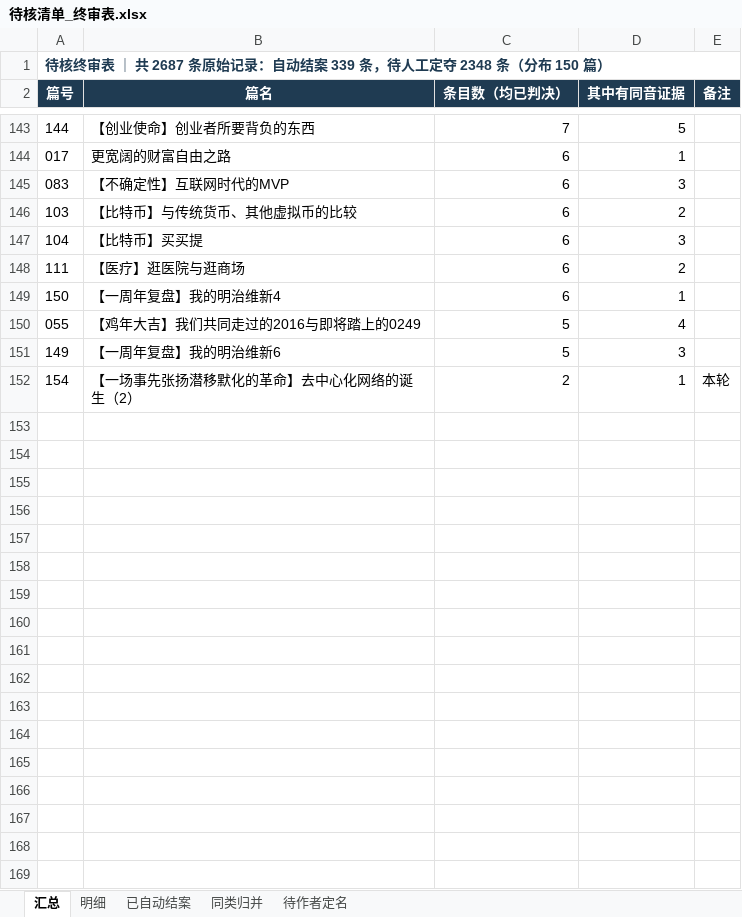
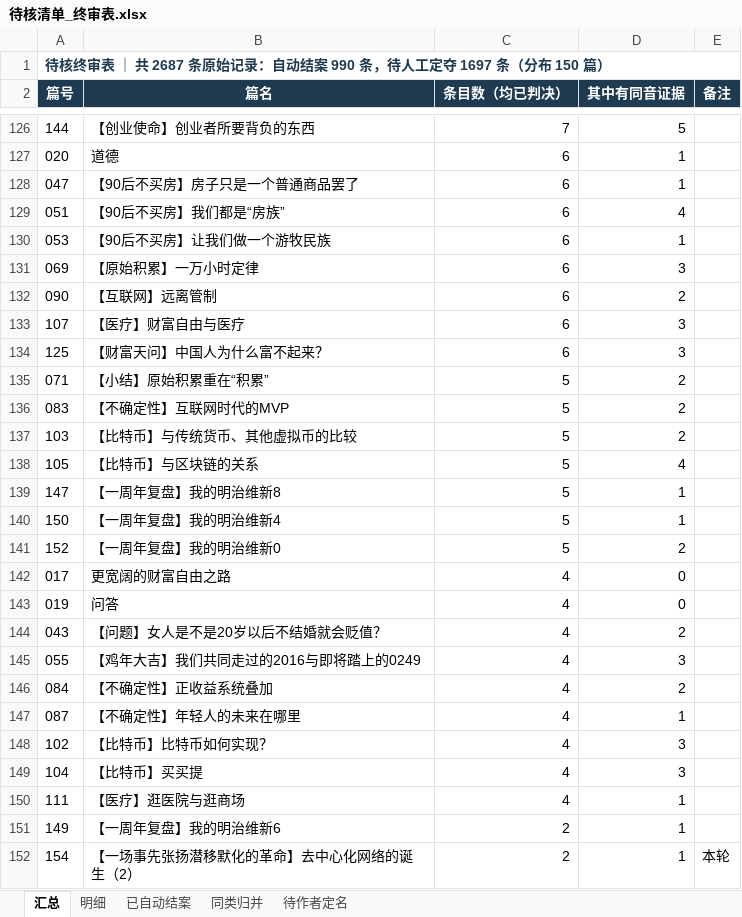
Before and after one commit to philchan351-art/wealth-freedom-road, an Excel workbook: 待核清单_终审表.xlsx, sheet 汇总, drawn as a sheet; only a part is shown, gaps mark what is left out; values as stored, in another font and other column widths than the file's, no borders; removed rows and columns are numbered as before the commit, all else as after; the diff covers the shown part only; the diff names each change by its address in the sheet, - before the commit and + after, or states it on an @@ line.

```diff
--- a/待核清单_终审表.xlsx (sheet 汇总)
+++ b/待核清单_终审表.xlsx (sheet 汇总)
-A1 (篇号): …动结案 339 条，待人工定夺 2348 条（分布…
+A1 (篇号): …动结案 990 条，待人工定夺 1697 条（分布…
-A127 (篇号): 017
+A127 (篇号): 020
-B127 (篇名): 更宽阔的财富自由之路
+B127 (篇名): 道德
+row 128: 047 | 【90后不买房】房子只是一个普通商品罢了 | 6 | 1
+row 129: 051 | 【90后不买房】我们都是“房族” | 6 | 4
+row 130: 053 | 【90后不买房】让我们做一个游牧民族 | 6 | 1
+row 131: 069 | 【原始积累】一万小时定律 | 6 | 3
+row 132: 090 | 【互联网】远离管制 | 6 | 2
+row 133: 107 | 【医疗】财富自由与医疗 | 6 | 3
+row 134: 125 | 【财富天问】中国人为什么富不起来？ | 6 | 3
+row 135: 071 | 【小结】原始积累重在“积累” | 5 | 2
-C136:C137 (条目数（均已判决）): 6
+C136:C137 (条目数（均已判决）): 5
-D136 (其中有同音证据): 3
+D136 (其中有同音证据): 2
-row 147: 104 | 【比特币】买买提 | 6 | 3
-row 148: 111 | 【医疗】逛医院与逛商场 | 6 | 2
+row 138: 105 | 【比特币】与区块链的关系 | 5 | 4
+row 139: 147 | 【一周年复盘】我的明治维新8 | 5 | 1
-C140 (条目数（均已判决）): 6
+C140 (条目数（均已判决）): 5
+row 141: 152 | 【一周年复盘】我的明治维新0 | 5 | 2
+row 142: 017 | 更宽阔的财富自由之路 | 4 | 0
+row 143: 019 | 问答 | 4 | 0
+row 144: 043 | 【问题】女人是不是20岁以后不结婚就会贬值？ | 4 | 2
-C145 (条目数（均已判决）): 5
+C145 (条目数（均已判决）): 4
-D145 (其中有同音证据): 4
+D145 (其中有同音证据): 3
+row 146: 084 | 【不确定性】正收益系统叠加 | 4 | 2
+row 147: 087 | 【不确定性】年轻人的未来在哪里 | 4 | 1
+row 148: 102 | 【比特币】比特币如何实现？ | 4 | 3
+row 149: 104 | 【比特币】买买提 | 4 | 3
+row 150: 111 | 【医疗】逛医院与逛商场 | 4 | 1
-C151 (条目数（均已判决）): 5
+C151 (条目数（均已判决）): 2
-D151 (其中有同音证据): 3
+D151 (其中有同音证据): 1
```
Also changed, not shown: other rows of this sheet, sheet 明细, sheet 同类归并, sheet 已自动结案.
